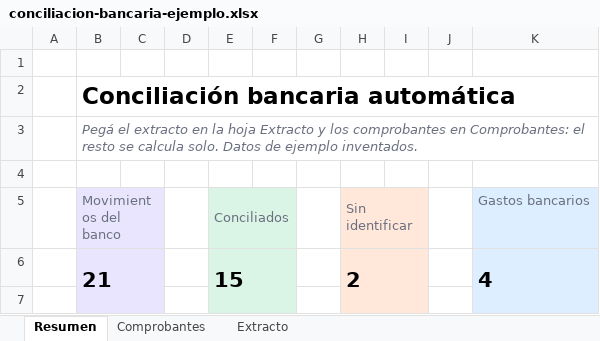
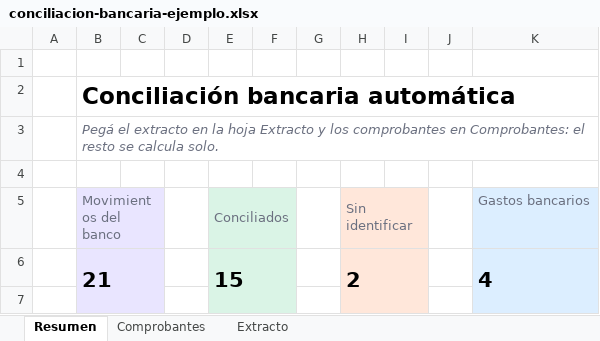
Before and after one commit to alejoC19/resolvemosIT, an Excel workbook: public/conciliacion-bancaria-ejemplo.xlsx, sheet Resumen, drawn as a sheet; only a part is shown; values as stored, in another font and other column widths than the file's, no borders; charts and pictures not drawn; the diff names each change by its address in the sheet, - before the commit and + after, or states it on an @@ line.

```diff
--- a/public/conciliacion-bancaria-ejemplo.xlsx (sheet Resumen)
+++ b/public/conciliacion-bancaria-ejemplo.xlsx (sheet Resumen)
-B3: …calcula solo. Datos de ejemplo inventados.
+B3: …calcula solo.
```
Also changed, not shown: 5 other files.
